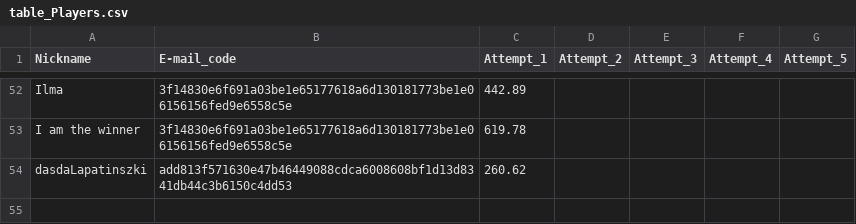
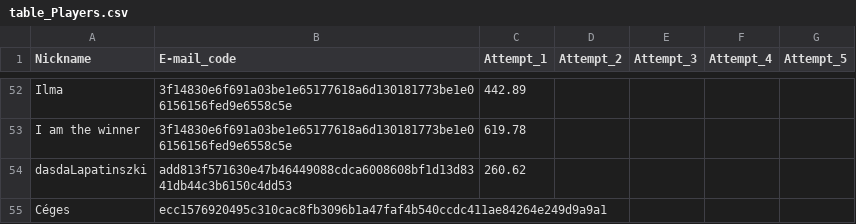
Before and after one commit to lapatinszki/simulator-app, a CSV file: table_Players.csv, drawn as a sheet; only a part is shown, gaps mark what is left out; the diff names each change by its address in the sheet, - before the commit and + after, or states it on an @@ line.

Commit message:
Add player Céges

```diff
--- a/table_Players.csv
+++ b/table_Players.csv
+row 55: Céges | ecc1576920495c310cac8fb3096b1a47faf4b540ccdc411ae84264e249d9a9a1
```
